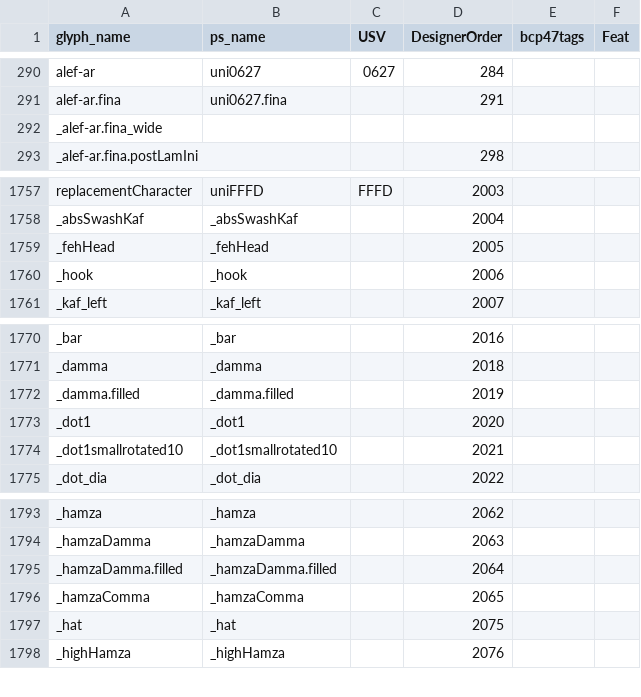
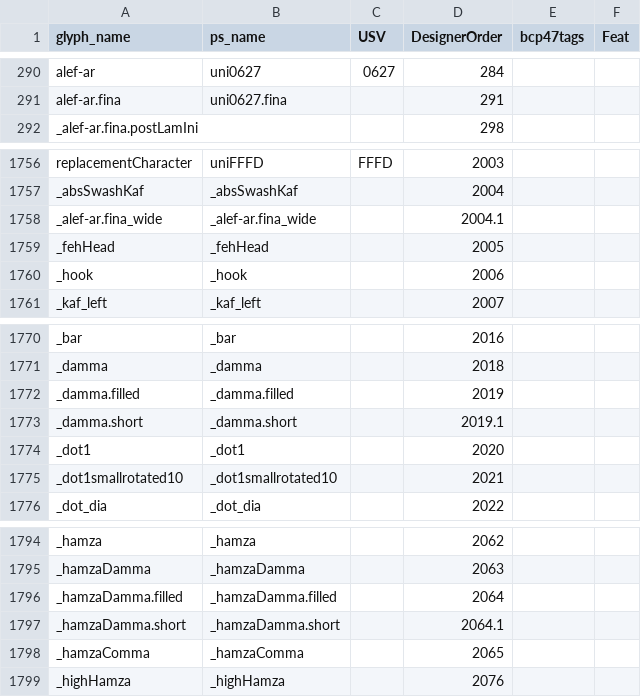
Before and after one commit to silnrsi/font-lateef, a CSV file: source/glyph_data.csv, drawn as a sheet; only a part is shown, gaps mark what is left out.

Commit message:
[ABS-2829] Regenerated glyph_data.csv from absGlyphList.xslt.

```diff
--- a/source/glyph_data.csv
+++ b/source/glyph_data.csv
@@ -291,3 +291,2 @@ alef-ar,uni0627,0627,284,,
 alef-ar.fina,uni0627.fina,,291,,
-_alef-ar.fina_wide
 _alef-ar.fina.postLamIni,,,298,,
@@ -1758,2 +1757,3 @@ replacementCharacter,uniFFFD,FFFD,2003,,
 _absSwashKaf,_absSwashKaf,,2004,,
+_alef-ar.fina_wide,_alef-ar.fina_wide,,2004.1,,
 _fehHead,_fehHead,,2005,,
@@ -1772,2 +1772,3 @@ _damma,_damma,,2018,,
 _damma.filled,_damma.filled,,2019,,
+_damma.short,_damma.short,,2019.1,,
 _dot1,_dot1,,2020,,
@@ -1795,4 +1796,4 @@ _hamzaDamma,_hamzaDamma,,2063,,
 _hamzaDamma.filled,_hamzaDamma.filled,,2064,,
+_hamzaDamma.short,_hamzaDamma.short,,2064.1,,
 _hamzaComma,_hamzaComma,,2065,,
-_hat,_hat,,2075,,
 _highHamza,_highHamza,,2076,,
```
